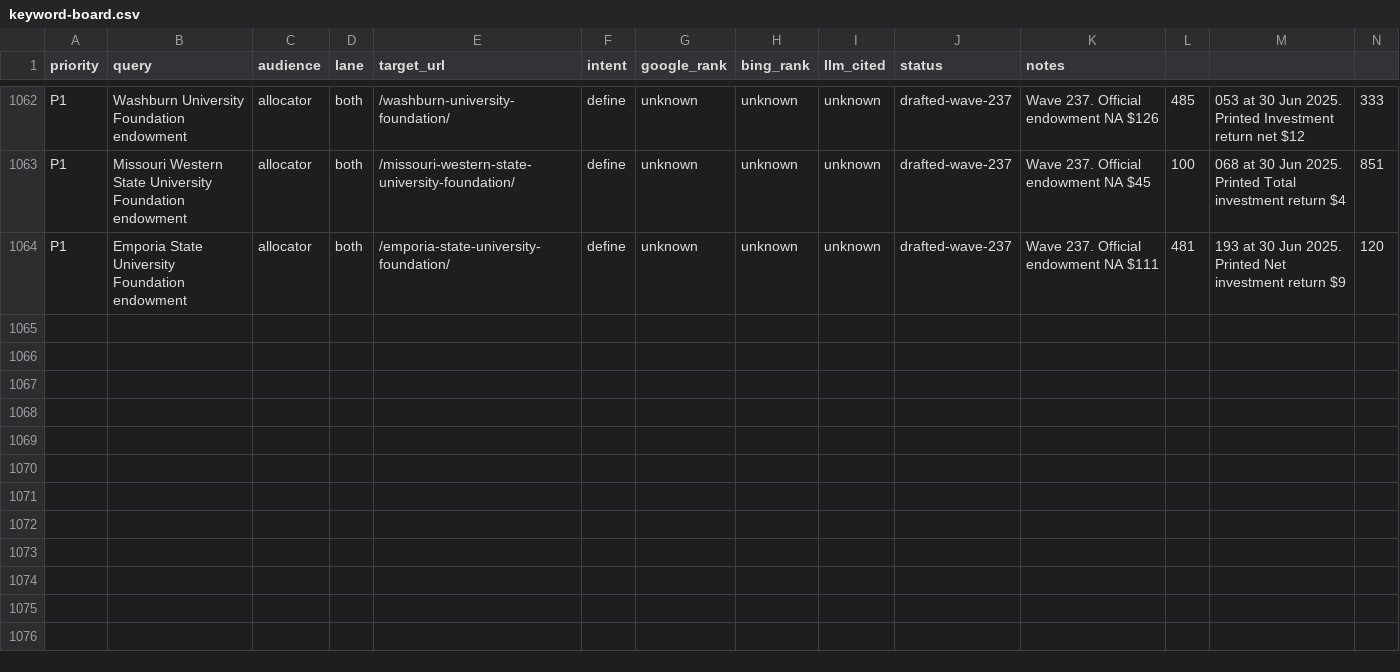
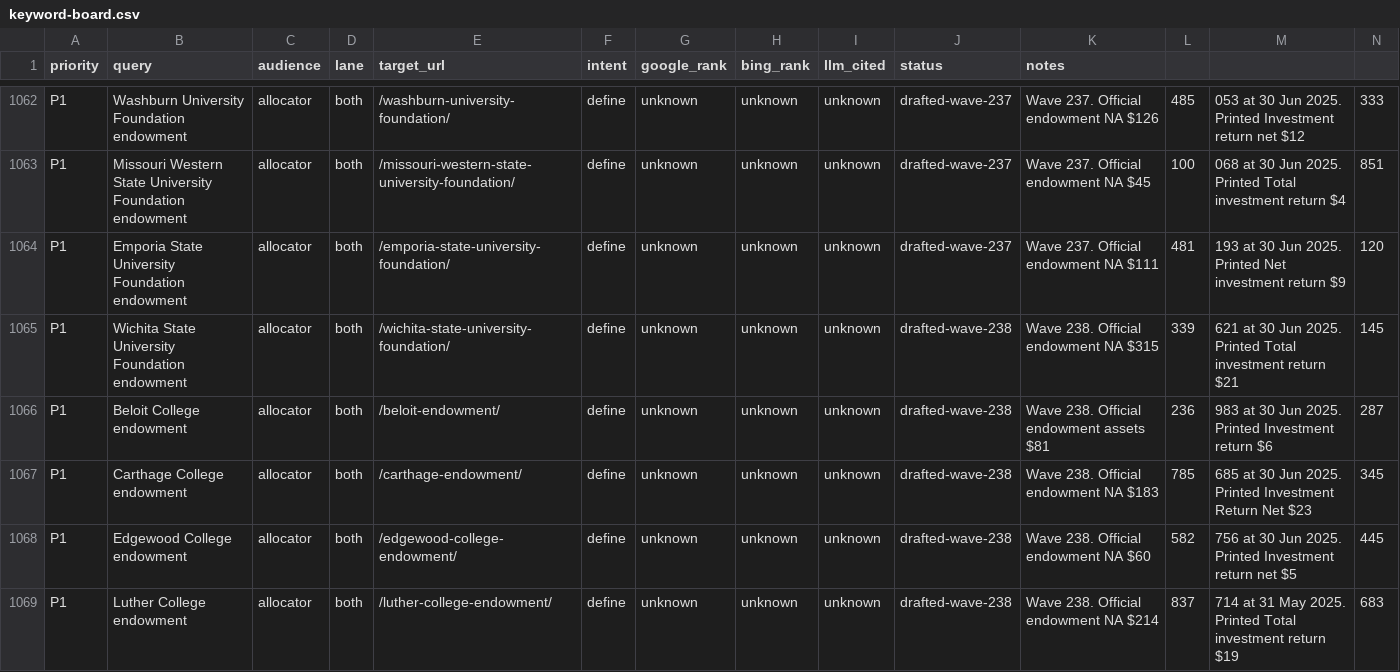
Before and after one commit to timcanada/uao-insurance-gate, a CSV file: seo-aeo/inventory/keyword-board.csv, drawn as a sheet; only a part is shown, gaps mark what is left out; rows hold the shown columns only; the diff names each change by its address in the sheet, - before the commit and + after, or states it on an @@ line.

```diff
--- a/seo-aeo/inventory/keyword-board.csv
+++ b/seo-aeo/inventory/keyword-board.csv
+row 1065: P1 | Wichita State University Foundation endowment | allocator | both | /wichita-state-university-foundation/ | define | unknown | unknown | unknown | drafted-wave-238 | Wave 238. Official endowment NA $315 | 339 | 621 at 30 Jun 2025. Printed Total investment return $21 | 145
+row 1066: P1 | Beloit College endowment | allocator | both | /beloit-endowment/ | define | unknown | unknown | unknown | drafted-wave-238 | Wave 238. Official endowment assets $81 | 236 | 983 at 30 Jun 2025. Printed Investment return $6 | 287
+row 1067: P1 | Carthage College endowment | allocator | both | /carthage-endowment/ | define | unknown | unknown | unknown | drafted-wave-238 | Wave 238. Official endowment NA $183 | 785 | 685 at 30 Jun 2025. Printed Investment Return Net $23 | 345
+row 1068: P1 | Edgewood College endowment | allocator | both | /edgewood-college-endowment/ | define | unknown | unknown | unknown | drafted-wave-238 | Wave 238. Official endowment NA $60 | 582 | 756 at 30 Jun 2025. Printed Investment return net $5 | 445
+row 1069: P1 | Luther College endowment | allocator | both | /luther-college-endowment/ | define | unknown | unknown | unknown | drafted-wave-238 | Wave 238. Official endowment NA $214 | 837 | 714 at 31 May 2025. Printed Total investment return $19 | 683
```
Also changed, not shown: seo-aeo/inventory/priority-slugs.csv, 14 other files.
